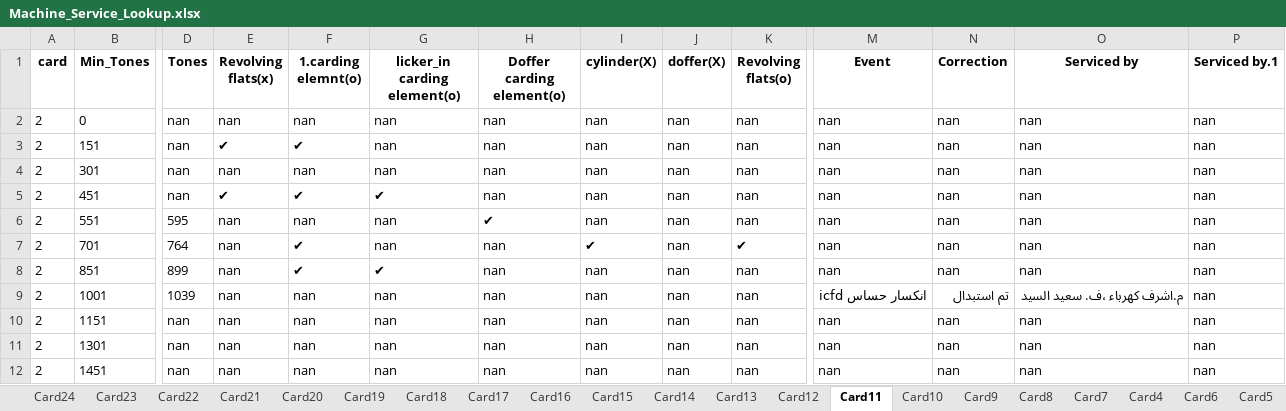
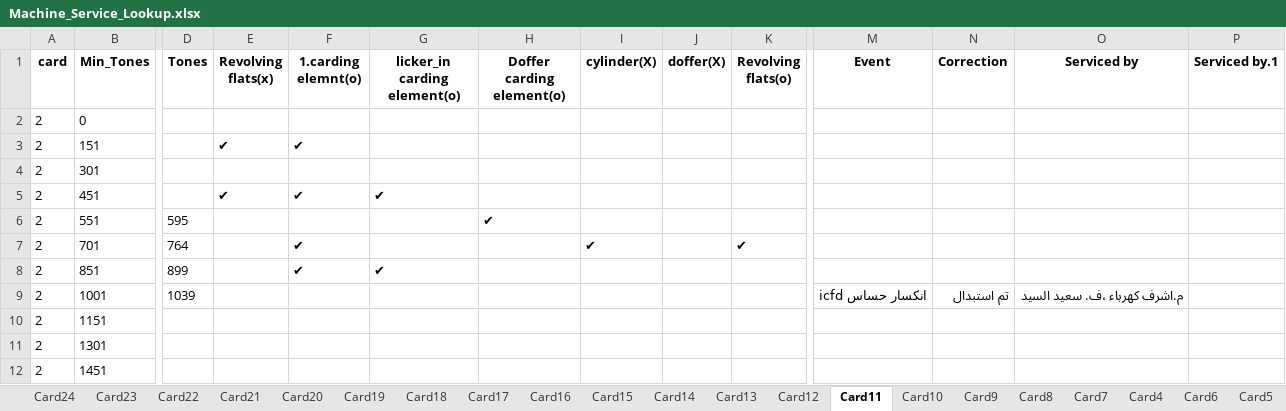
Before and after one commit to mahmedabdallh123/BELYARN, an Excel workbook: Machine_Service_Lookup.xlsx, sheet Card11, drawn as a sheet; only a part is shown, gaps mark what is left out; values as stored, in another font and other column widths than the file's, no borders; the diff covers the shown part only; the diff names each change by its address in the sheet, - before the commit and + after, or states it on an @@ line.

```diff
--- a/Machine_Service_Lookup.xlsx (sheet Card11)
+++ b/Machine_Service_Lookup.xlsx (sheet Card11)
-D2:D5 (Tones): nan
+D2:D5 (Tones): (empty)
-E2 (Revolving flats(x)): nan
+E2 (Revolving flats(x)): (empty)
-F2 (1.carding elemnt(o)): nan
+F2 (1.carding elemnt(o)): (empty)
-G2:G4 (licker_in carding element(o)): nan
+G2:G4 (licker_in carding element(o)): (empty)
-H2:H5 (Doffer carding element(o)): nan
+H2:H5 (Doffer carding element(o)): (empty)
-I2:I6 (cylinder(X)): nan
+I2:I6 (cylinder(X)): (empty)
-J2:J12 (doffer(X)): nan
+J2:J12 (doffer(X)): (empty)
-K2:K6 (Revolving flats(o)): nan
+K2:K6 (Revolving flats(o)): (empty)
-M2:M8 (Event): nan
+M2:M8 (Event): (empty)
-N2:N8 (Correction): nan
+N2:N8 (Correction): (empty)
-O2:O8 (Serviced by): nan
+O2:O8 (Serviced by): (empty)
-P2:P12 (Serviced by.1): nan
+P2:P12 (Serviced by.1): (empty)
-E4 (Revolving flats(x)): nan
+E4 (Revolving flats(x)): (empty)
-F4 (1.carding elemnt(o)): nan
+F4 (1.carding elemnt(o)): (empty)
-E6:E12 (Revolving flats(x)): nan
+E6:E12 (Revolving flats(x)): (empty)
-F6 (1.carding elemnt(o)): nan
+F6 (1.carding elemnt(o)): (empty)
-G6:G7 (licker_in carding element(o)): nan
+G6:G7 (licker_in carding element(o)): (empty)
-H7:H12 (Doffer carding element(o)): nan
+H7:H12 (Doffer carding element(o)): (empty)
-I8:I12 (cylinder(X)): nan
+I8:I12 (cylinder(X)): (empty)
-K8:K12 (Revolving flats(o)): nan
+K8:K12 (Revolving flats(o)): (empty)
-F9:F12 (1.carding elemnt(o)): nan
+F9:F12 (1.carding elemnt(o)): (empty)
-G9:G12 (licker_in carding element(o)): nan
+G9:G12 (licker_in carding element(o)): (empty)
-D10:D12 (Tones): nan
+D10:D12 (Tones): (empty)
-M10:M12 (Event): nan
+M10:M12 (Event): (empty)
-N10:N12 (Correction): nan
+N10:N12 (Correction): (empty)
-O10:O12 (Serviced by): nan
+O10:O12 (Serviced by): (empty)
```
Also changed, not shown: 5 edited cells elsewhere in this sheet, sheet Card24.
